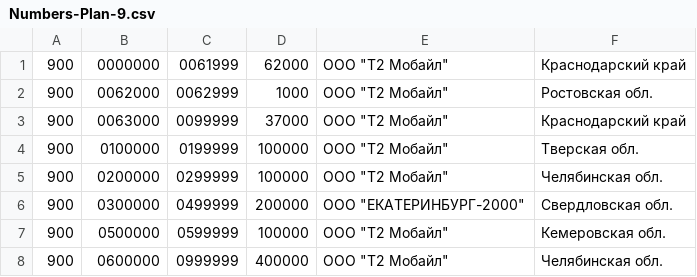
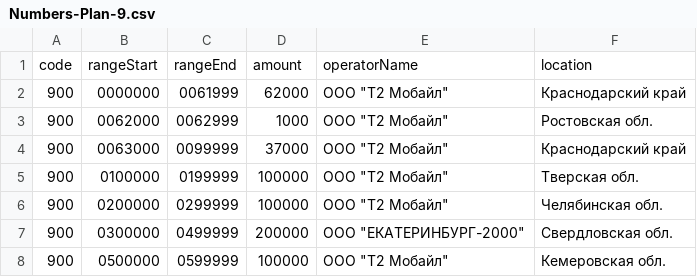
Before and after one commit to FelixDes/PhoneOperatorChecker, a CSV file: db/data/Numbers-Plan-9.csv, drawn as a sheet; only a part is shown; the shorter side is filled out with more unchanged rows.

```diff
--- a/db/data/Numbers-Plan-9.csv
+++ b/db/data/Numbers-Plan-9.csv
@@ -1 +1,2 @@
+code;rangeStart;rangeEnd;amount;operatorName;location
 900;0000000;0061999;62000;ООО "Т2 Мобайл";Краснодарский край
```
Also changed, not shown: 21 other files.
